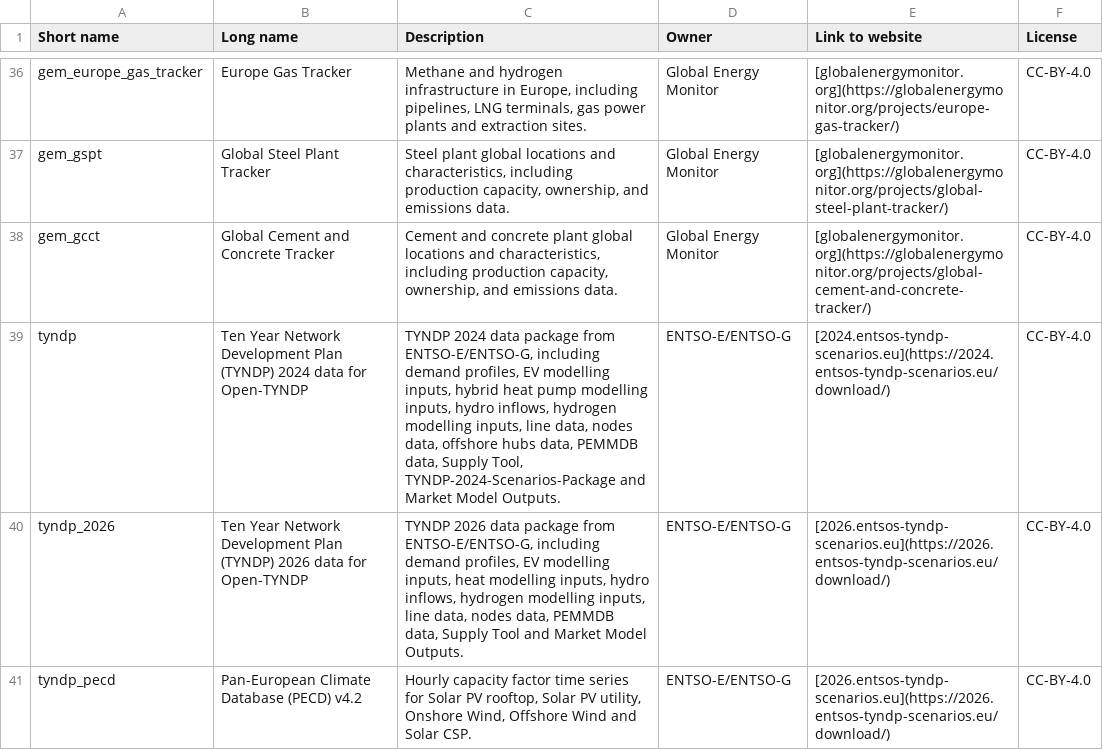
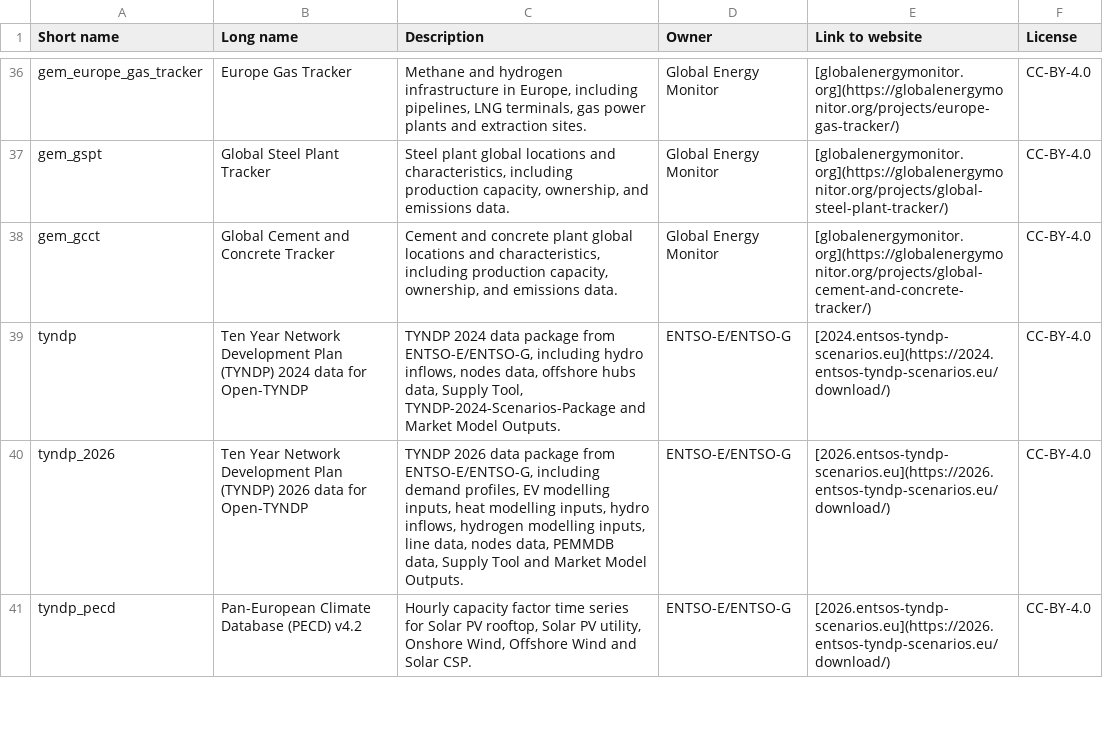
Before and after one commit to open-energy-transition/open-tyndp, a CSV file: doc/data_inventory.csv, drawn as a sheet; only a part is shown, gaps mark what is left out.

Commit message:
feat: remove unused 2024 input datasets and orphaned h2 demand script and rule

```diff
--- a/doc/data_inventory.csv
+++ b/doc/data_inventory.csv
@@ -38,3 +38,3 @@
 "gem_gcct","Global Cement and Concrete Tracker","Cement and concrete plant global locations and characteristics, including production capacity, ownership, and emissions data.","Global Energy Monitor","[globalenergymonitor.org](https://globalenergymonitor.org/projects/global-cement-and-concrete-tracker/)","CC-BY-4.0"
-"tyndp","Ten Year Network Development Plan (TYNDP) 2024 data for Open-TYNDP","TYNDP 2024 data package from ENTSO-E/ENTSO-G, including demand profiles, EV modelling inputs, hybrid heat pump modelling inputs, hydro inflows, hydrogen modelling inputs, line data, nodes data, offshore hubs data, PEMMDB data, Supply Tool, TYNDP-2024-Scenarios-Package and Market Model Outputs.","ENTSO-E/ENTSO-G","[2024.entsos-tyndp-scenarios.eu](https://2024.entsos-tyndp-scenarios.eu/download/)","CC-BY-4.0"
+"tyndp","Ten Year Network Development Plan (TYNDP) 2024 data for Open-TYNDP","TYNDP 2024 data package from ENTSO-E/ENTSO-G, including hydro inflows, nodes data, offshore hubs data, Supply Tool, TYNDP-2024-Scenarios-Package and Market Model Outputs.","ENTSO-E/ENTSO-G","[2024.entsos-tyndp-scenarios.eu](https://2024.entsos-tyndp-scenarios.eu/download/)","CC-BY-4.0"
 "tyndp_2026","Ten Year Network Development Plan (TYNDP) 2026 data for Open-TYNDP","TYNDP 2026 data package from ENTSO-E/ENTSO-G, including demand profiles, EV modelling inputs, heat modelling inputs, hydro inflows, hydrogen modelling inputs, line data, nodes data, PEMMDB data, Supply Tool and Market Model Outputs.","ENTSO-E/ENTSO-G","[2026.entsos-tyndp-scenarios.eu](https://2026.entsos-tyndp-scenarios.eu/download/)","CC-BY-4.0"
```
Also changed, not shown: 5 other files.
